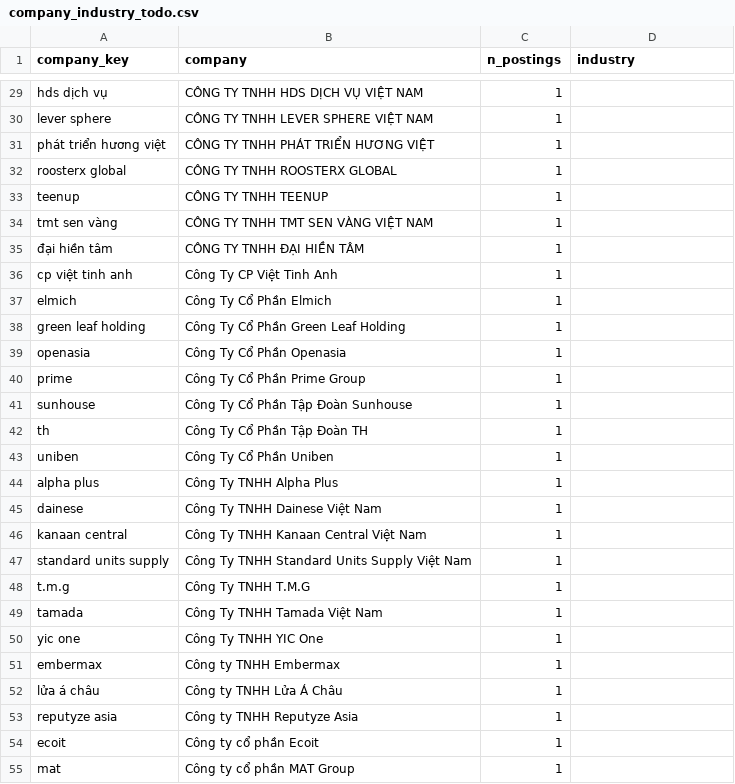
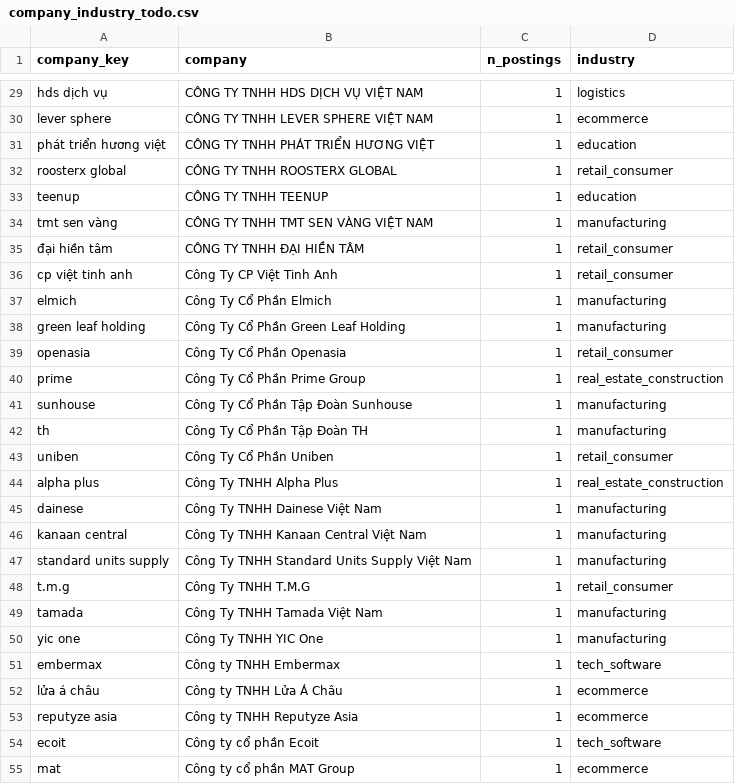
Before and after one commit to BhunZ/Vietnam-Data-Job-Market-Analysis, a CSV file: data/labeling/company_industry_todo.csv, drawn as a sheet; only a part is shown, gaps mark what is left out; the diff covers the shown part only; the diff names each change by its address in the sheet, - before the commit and + after, or states it on an @@ line.

```diff
--- a/data/labeling/company_industry_todo.csv
+++ b/data/labeling/company_industry_todo.csv
-D29 (industry): (empty)
+D29 (industry): logistics
-D30 (industry): (empty)
+D30 (industry): ecommerce
-D31 (industry): (empty)
+D31 (industry): education
-D32 (industry): (empty)
+D32 (industry): retail_consumer
-D33 (industry): (empty)
+D33 (industry): education
-D34 (industry): (empty)
+D34 (industry): manufacturing
-D35:D36 (industry): (empty)
+D35:D36 (industry): retail_consumer
-D37:D38 (industry): (empty)
+D37:D38 (industry): manufacturing
-D39 (industry): (empty)
+D39 (industry): retail_consumer
-D40 (industry): (empty)
+D40 (industry): real_estate_construction
-D41:D42 (industry): (empty)
+D41:D42 (industry): manufacturing
-D43 (industry): (empty)
+D43 (industry): retail_consumer
-D44 (industry): (empty)
+D44 (industry): real_estate_construction
-D45:D47 (industry): (empty)
+D45:D47 (industry): manufacturing
-D48 (industry): (empty)
+D48 (industry): retail_consumer
-D49:D50 (industry): (empty)
+D49:D50 (industry): manufacturing
-D51 (industry): (empty)
+D51 (industry): tech_software
-D52:D53 (industry): (empty)
+D52:D53 (industry): ecommerce
-D54 (industry): (empty)
+D54 (industry): tech_software
-D55 (industry): (empty)
+D55 (industry): ecommerce
```
Also changed, not shown: 71 edited cells elsewhere in this file, analysis/outputs/job_topics.csv, analysis/outputs/seniority_audit.csv, 15 other files.
